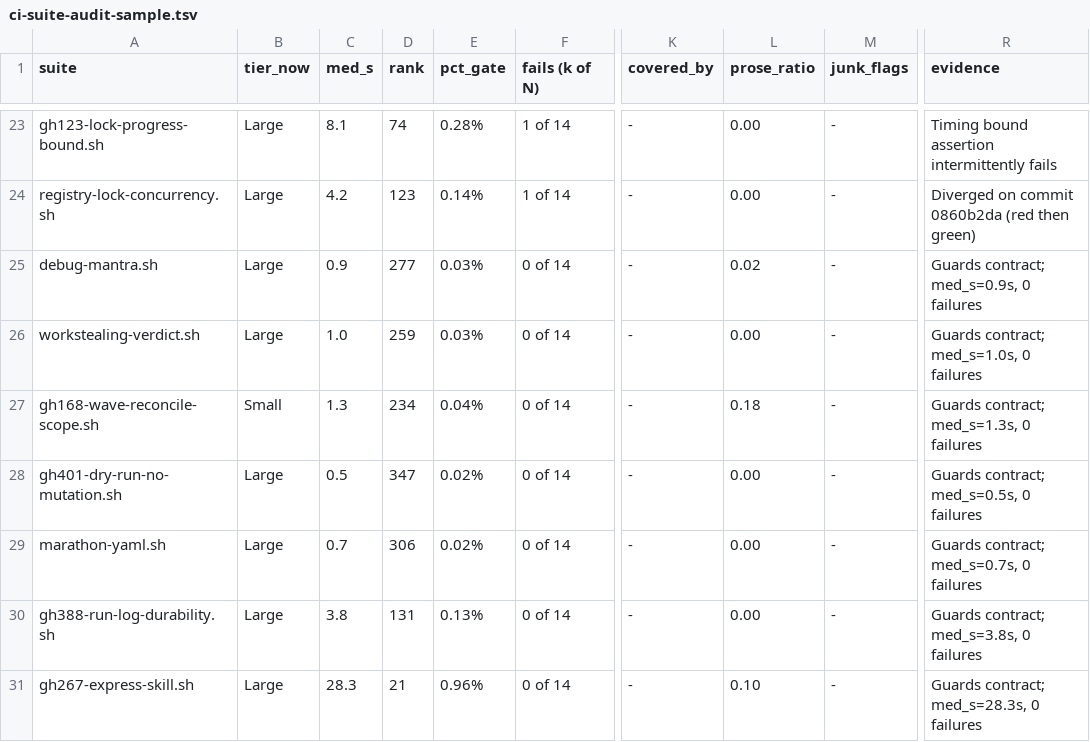
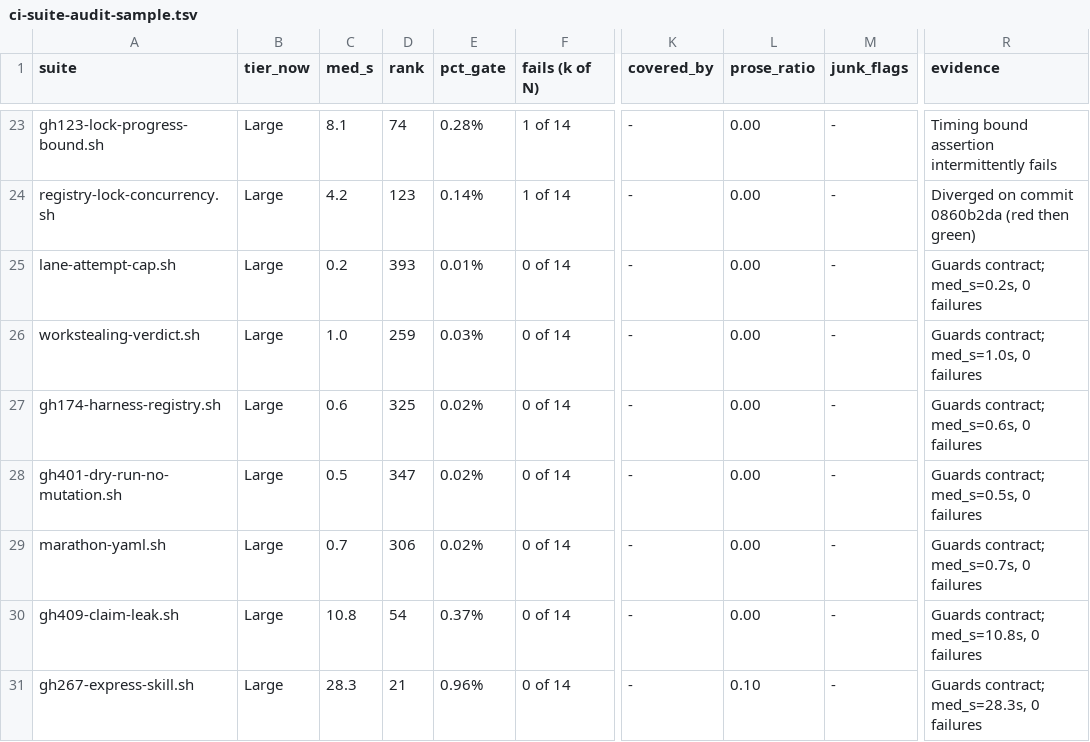
Before and after one commit to HiQS-Labs/XYZ-forge, a TSV file: TESTS-RESULTS/2026-09-27+GH-862/ci-suite-audit-sample.tsv, drawn as a sheet; only a part is shown, gaps mark what is left out; the diff covers the shown part only; the diff names each change by its address in the sheet, - before the commit and + after, or states it on an @@ line.

Commit message:
skills(ci-suite-audit): address Grok Bot review feedback on PR #865
- Pin upstream NOTICE URLs to explicit commit SHAs
- Clarify D9 OpenClaw verdict effects and NIGHTLY invocation rules
- Clarify QUARANTINE whack-a-mole recommendation for shared root causes
- Note subdirectory suite unregister handling vs gh306 EXEMPT
- Record UNKNOWN for unmeasured metrics and require dual-source for HIGH confidence
- Update 30-suite sample with exact test names and SPLIT rationale for gh798
- Re-run sample audit and all verification suites with captured logs and provenance

Co-Authored-By: Antigravity (agy) <noreply@google.com>

```diff
--- a/TESTS-RESULTS/2026-09-27+GH-862/ci-suite-audit-sample.tsv
+++ b/TESTS-RESULTS/2026-09-27+GH-862/ci-suite-audit-sample.tsv
-A25 (suite): debug-mantra.sh
+A25 (suite): lane-attempt-cap.sh
-C25 (med_s): 0.9
+C25 (med_s): 0.2
-D25 (rank): 277
+D25 (rank): 393
-E25 (pct_gate): 0.03%
+E25 (pct_gate): 0.01%
-L25 (prose_ratio): 0.02
+L25 (prose_ratio): 0.00
-R25 (evidence): Guards contract; med_s=0.9s, 0 failures
+R25 (evidence): Guards contract; med_s=0.2s, 0 failures
-A27 (suite): gh168-wave-reconcile-scope.sh
+A27 (suite): gh174-harness-registry.sh
-B27 (tier_now): Small
+B27 (tier_now): Large
-C27 (med_s): 1.3
+C27 (med_s): 0.6
-D27 (rank): 234
+D27 (rank): 325
-E27 (pct_gate): 0.04%
+E27 (pct_gate): 0.02%
-L27 (prose_ratio): 0.18
+L27 (prose_ratio): 0.00
-R27 (evidence): Guards contract; med_s=1.3s, 0 failures
+R27 (evidence): Guards contract; med_s=0.6s, 0 failures
-A30 (suite): gh388-run-log-durability.sh
+A30 (suite): gh409-claim-leak.sh
-C30 (med_s): 3.8
+C30 (med_s): 10.8
-D30 (rank): 131
+D30 (rank): 54
-E30 (pct_gate): 0.13%
+E30 (pct_gate): 0.37%
-R30 (evidence): Guards contract; med_s=3.8s, 0 failures
+R30 (evidence): Guards contract; med_s=10.8s, 0 failures
```
Also changed, not shown: 23 edited cells elsewhere in this file, 9 other files.
